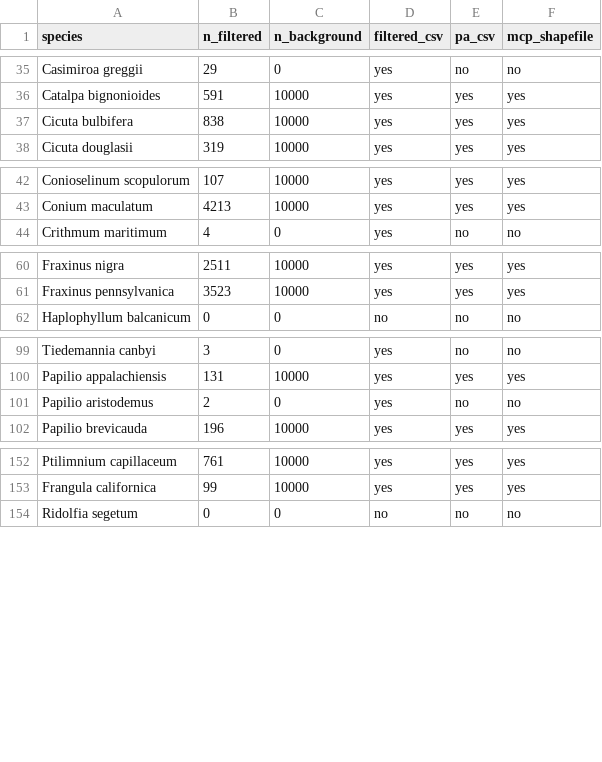
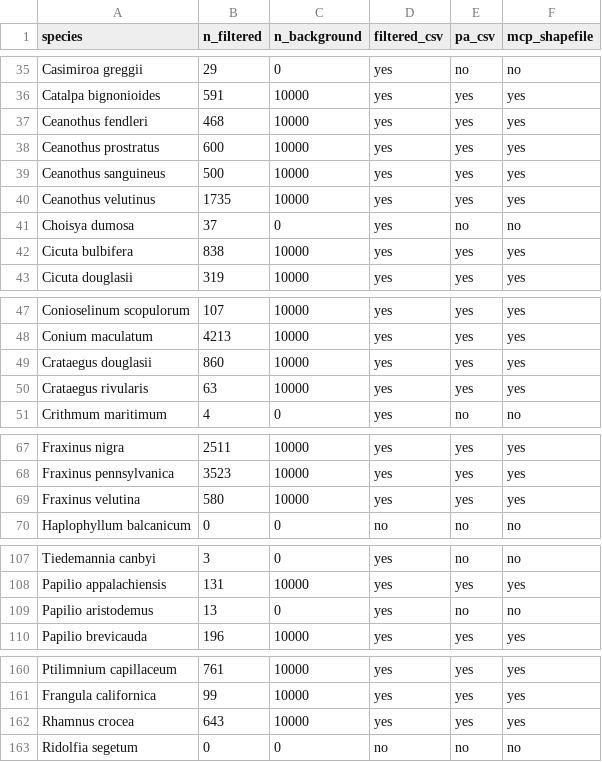
Before and after one commit to Big-Biodiversity-Collaborative/SwallowtailClimateChange, a CSV file: data/gbif-pa-summary.csv, drawn as a sheet; only a part is shown, gaps mark what is left out.

Commit message:
Update presence/absence with new hostplant species

```diff
--- a/data/gbif-pa-summary.csv
+++ b/data/gbif-pa-summary.csv
@@ -36,2 +36,7 @@
 "Catalpa bignonioides",591,10000,"yes","yes","yes"
+"Ceanothus fendleri",468,10000,"yes","yes","yes"
+"Ceanothus prostratus",600,10000,"yes","yes","yes"
+"Ceanothus sanguineus",500,10000,"yes","yes","yes"
+"Ceanothus velutinus",1735,10000,"yes","yes","yes"
+"Choisya dumosa",37,0,"yes","no","no"
 "Cicuta bulbifera",838,10000,"yes","yes","yes"
@@ -43,2 +48,4 @@
 "Conium maculatum",4213,10000,"yes","yes","yes"
+"Crataegus douglasii",860,10000,"yes","yes","yes"
+"Crataegus rivularis",63,10000,"yes","yes","yes"
 "Crithmum maritimum",4,0,"yes","no","no"
@@ -61,2 +68,3 @@
 "Fraxinus pennsylvanica",3523,10000,"yes","yes","yes"
+"Fraxinus velutina",580,10000,"yes","yes","yes"
 "Haplophyllum balcanicum",0,0,"no","no","no"
@@ -100,3 +108,3 @@
 "Papilio appalachiensis",131,10000,"yes","yes","yes"
-"Papilio aristodemus",2,0,"yes","no","no"
+"Papilio aristodemus",13,0,"yes","no","no"
 "Papilio brevicauda",196,10000,"yes","yes","yes"
@@ -153,2 +161,3 @@
 "Frangula californica",99,10000,"yes","yes","yes"
+"Rhamnus crocea",643,10000,"yes","yes","yes"
 "Ridolfia segetum",0,0,"no","no","no"
```
Also changed, not shown: 3 other files.
